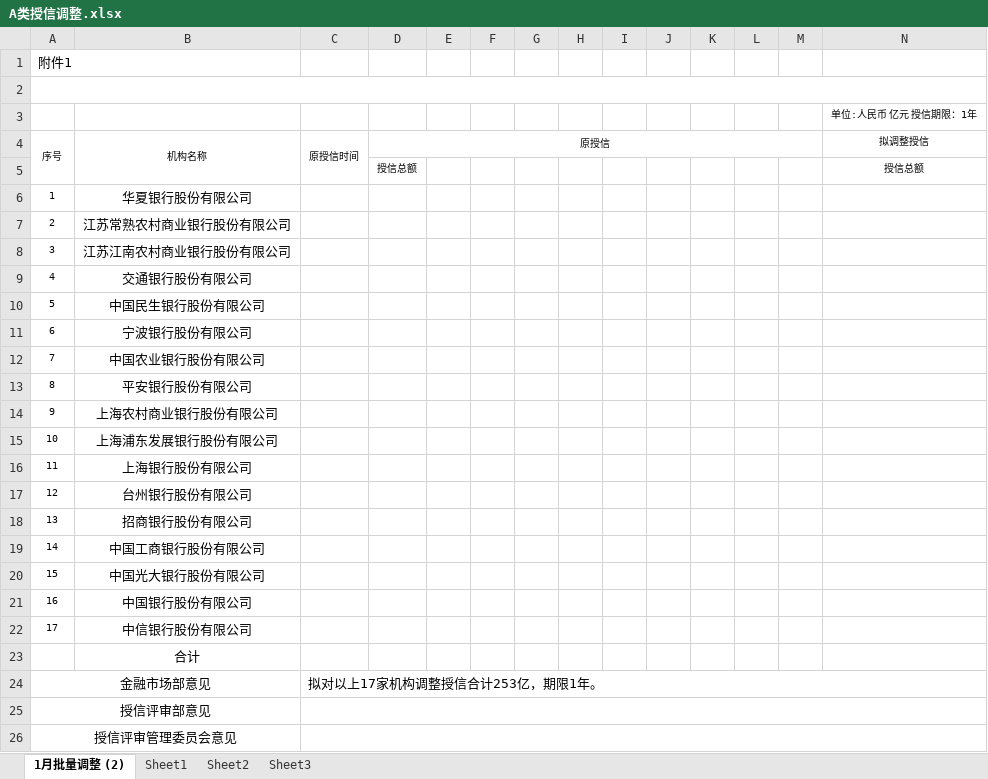
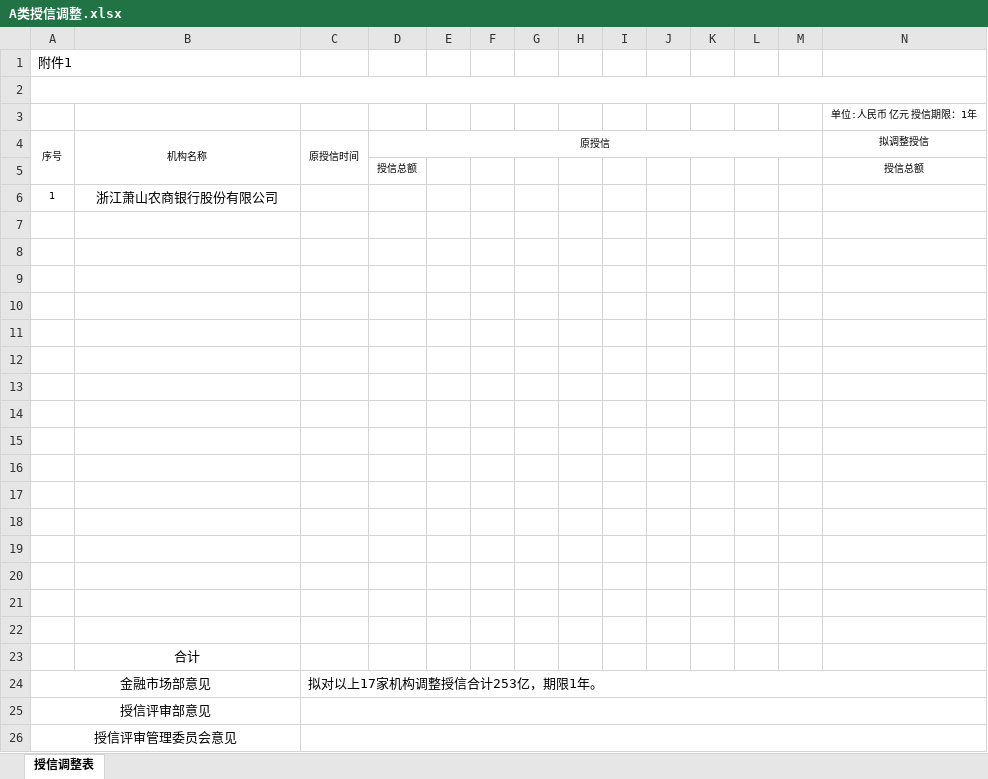
Before and after one commit to wangwei999/ww2, an Excel workbook: assets/A类授信调整.xlsx, sheet 授信调整表, drawn as a sheet; only a part is shown; values as stored, in another font and other column widths than the file's, no borders; the diff names each change by its address in the sheet, - before the commit and + after, or states it on an @@ line.

```diff
--- a/assets/A类授信调整.xlsx (sheet 授信调整表)
+++ b/assets/A类授信调整.xlsx (sheet 授信调整表)
-sheet tab: 1月批量调整 (2)
+sheet tab: 授信调整表
-sheet tab: Sheet1
-sheet tab: Sheet2
-sheet tab: Sheet3
-B6 (机构名称): 华夏银行股份有限公司
+B6 (机构名称): 浙江萧山农商银行股份有限公司
-row 7: 2 | 江苏常熟农村商业银行股份有限公司
+row 7: (empty)
-row 8: 3 | 江苏江南农村商业银行股份有限公司
+row 8: (empty)
-row 9: 4 | 交通银行股份有限公司
+row 9: (empty)
-row 10: 5 | 中国民生银行股份有限公司
+row 10: (empty)
-row 11: 6 | 宁波银行股份有限公司
+row 11: (empty)
-row 12: 7 | 中国农业银行股份有限公司
+row 12: (empty)
-row 13: 8 | 平安银行股份有限公司
+row 13: (empty)
-row 14: 9 | 上海农村商业银行股份有限公司
+row 14: (empty)
-row 15: 10 | 上海浦东发展银行股份有限公司
+row 15: (empty)
-row 16: 11 | 上海银行股份有限公司
+row 16: (empty)
-row 17: 12 | 台州银行股份有限公司
+row 17: (empty)
-row 18: 13 | 招商银行股份有限公司
+row 18: (empty)
-row 19: 14 | 中国工商银行股份有限公司
+row 19: (empty)
-row 20: 15 | 中国光大银行股份有限公司
+row 20: (empty)
-row 21: 16 | 中国银行股份有限公司
+row 21: (empty)
-row 22: 17 | 中信银行股份有限公司
+row 22: (empty)
```
Also changed, not shown: 11 other files.
